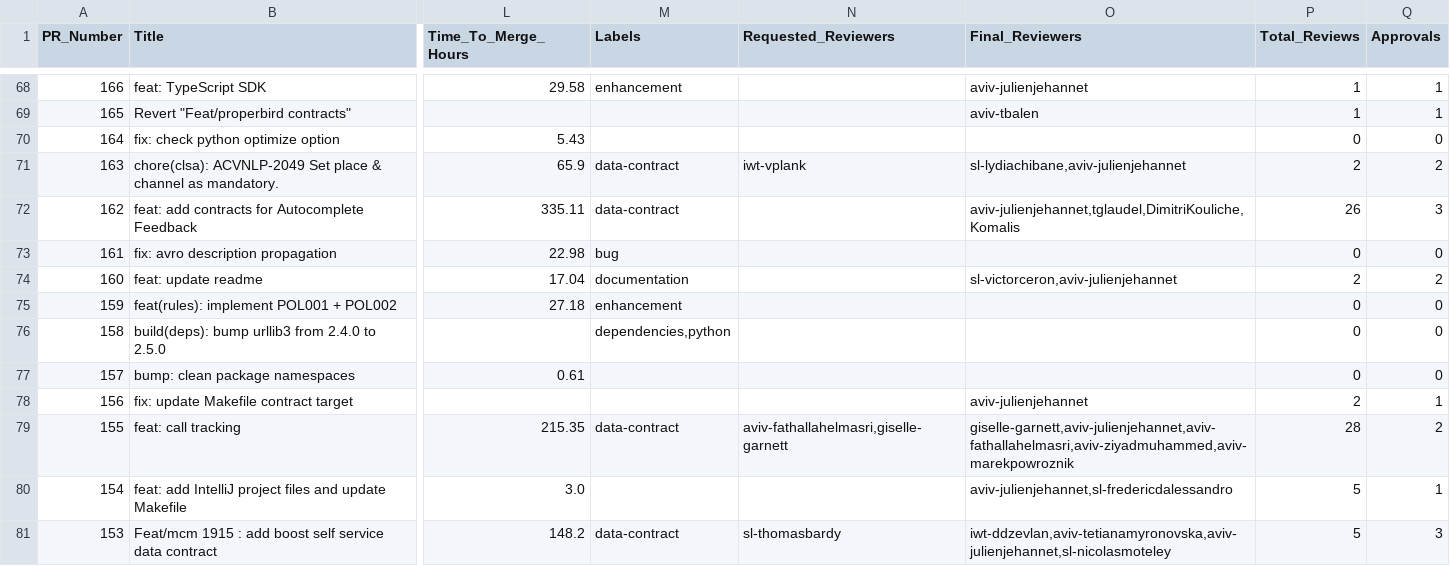
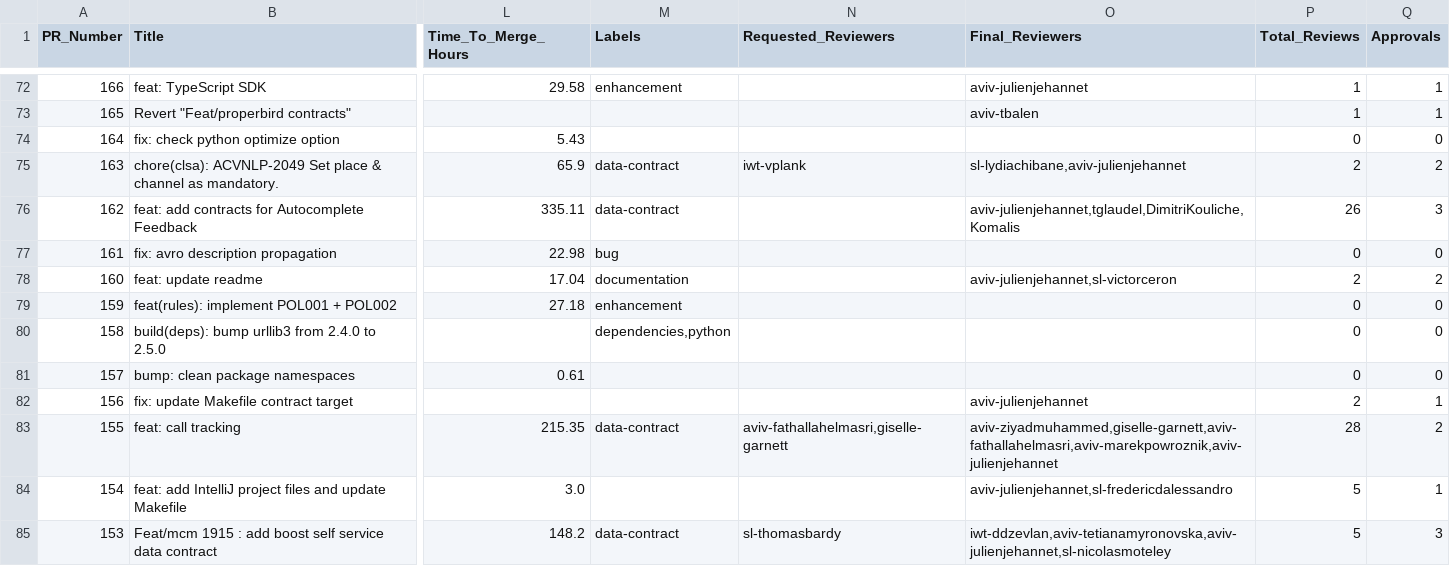
Before and after one commit to aviv-fathallahelmasri/pr-analytics-dashboard, a CSV file: data/pr_metrics_all_prs.csv, drawn as a sheet; only a part is shown, gaps mark what is left out; addresses are those after the commit; the diff covers the shown part only; the diff names each change by its address in the sheet, - before the commit and + after, or states it on an @@ line.

```diff
--- a/data/pr_metrics_all_prs.csv
+++ b/data/pr_metrics_all_prs.csv
-O78 (Final_Reviewers): sl-victorceron,aviv-julienjehannet
+O78 (Final_Reviewers): aviv-julienjehannet,sl-victorceron
-O83 (Final_Reviewers): giselle-garnett,aviv-julienjehannet,aviv-fathallahelmasri,aviv-ziyadmuhammed,aviv-marekpowroznik
+O83 (Final_Reviewers): aviv-ziyadmuhammed,giselle-garnett,aviv-fathallahelmasri,aviv-marekpowroznik,aviv-julienjehannet
```
Also changed, not shown: 4 added rows and 42 edited cells elsewhere in this file, 2 other files.
